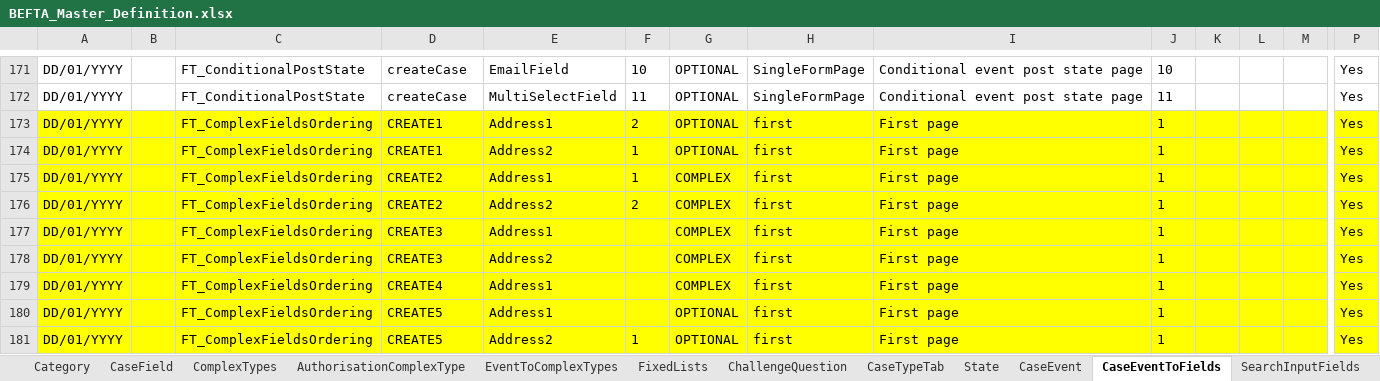
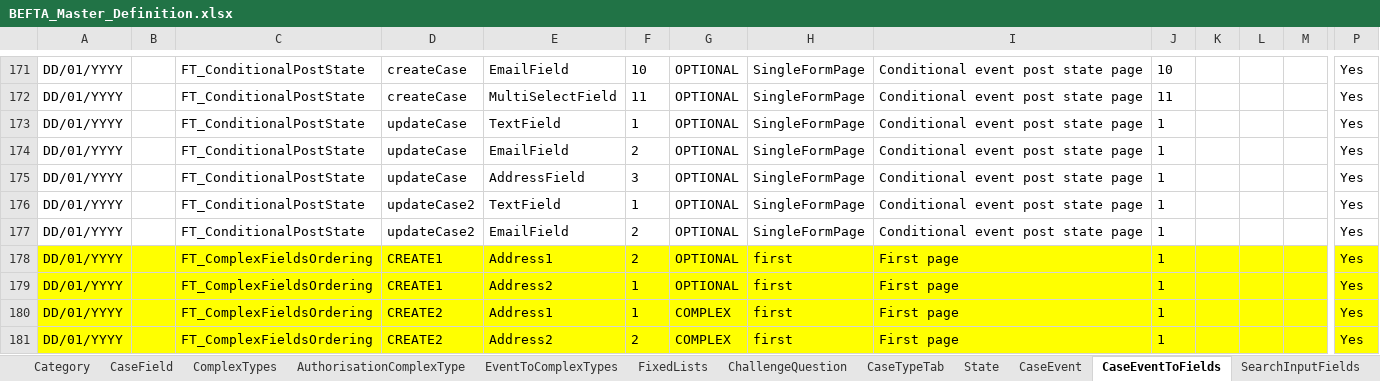
Before and after one commit to hmcts/befta-fw, an Excel workbook: src/main/resources/uk/gov/hmcts/befta/dse/ccd/definitions/excel/BEFTA_Master_Definition.xlsx, sheet CaseEventToFields, drawn as a sheet; only a part is shown, gaps mark what is left out; the shorter side is filled out with more unchanged rows; values as stored, in another font and other column widths than the file's, no borders; table styles not drawn; rows hold the shown columns only; the diff names each change by its address in the sheet, - before the commit and + after, or states it on an @@ line.

Commit message:
RDM-9587 Conditional Post States

```diff
--- a/src/main/resources/uk/gov/hmcts/befta/dse/ccd/definitions/excel/BEFTA_Master_Definition.xlsx (sheet CaseEventToFields)
+++ b/src/main/resources/uk/gov/hmcts/befta/dse/ccd/definitions/excel/BEFTA_Master_Definition.xlsx (sheet CaseEventToFields)
+row 173: DD/01/YYYY |  | FT_ConditionalPostState | updateCase | TextField | 1 | OPTIONAL | SingleFormPage | Conditional event post state page | 1 |  |  |  | Yes
+row 174: DD/01/YYYY |  | FT_ConditionalPostState | updateCase | EmailField | 2 | OPTIONAL | SingleFormPage | Conditional event post state page | 1 |  |  |  | Yes
+row 175: DD/01/YYYY |  | FT_ConditionalPostState | updateCase | AddressField | 3 | OPTIONAL | SingleFormPage | Conditional event post state page | 1 |  |  |  | Yes
+row 176: DD/01/YYYY |  | FT_ConditionalPostState | updateCase2 | TextField | 1 | OPTIONAL | SingleFormPage | Conditional event post state page | 1 |  |  |  | Yes
+row 177: DD/01/YYYY |  | FT_ConditionalPostState | updateCase2 | EmailField | 2 | OPTIONAL | SingleFormPage | Conditional event post state page | 1 |  |  |  | Yes
```
Also changed, not shown: sheet State, sheet CaseEvent, sheet AuthorisationCaseEvent, 5 other files.
